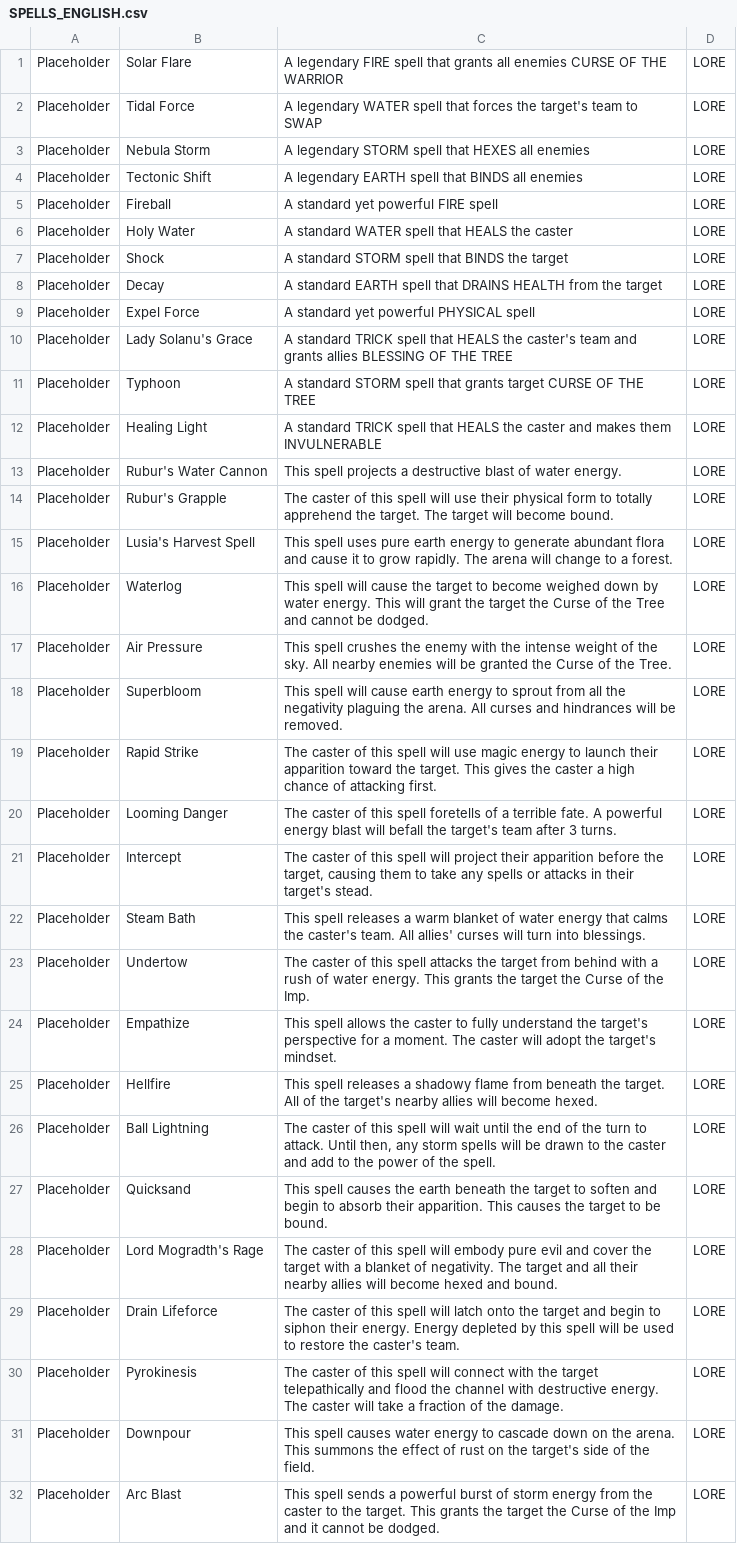
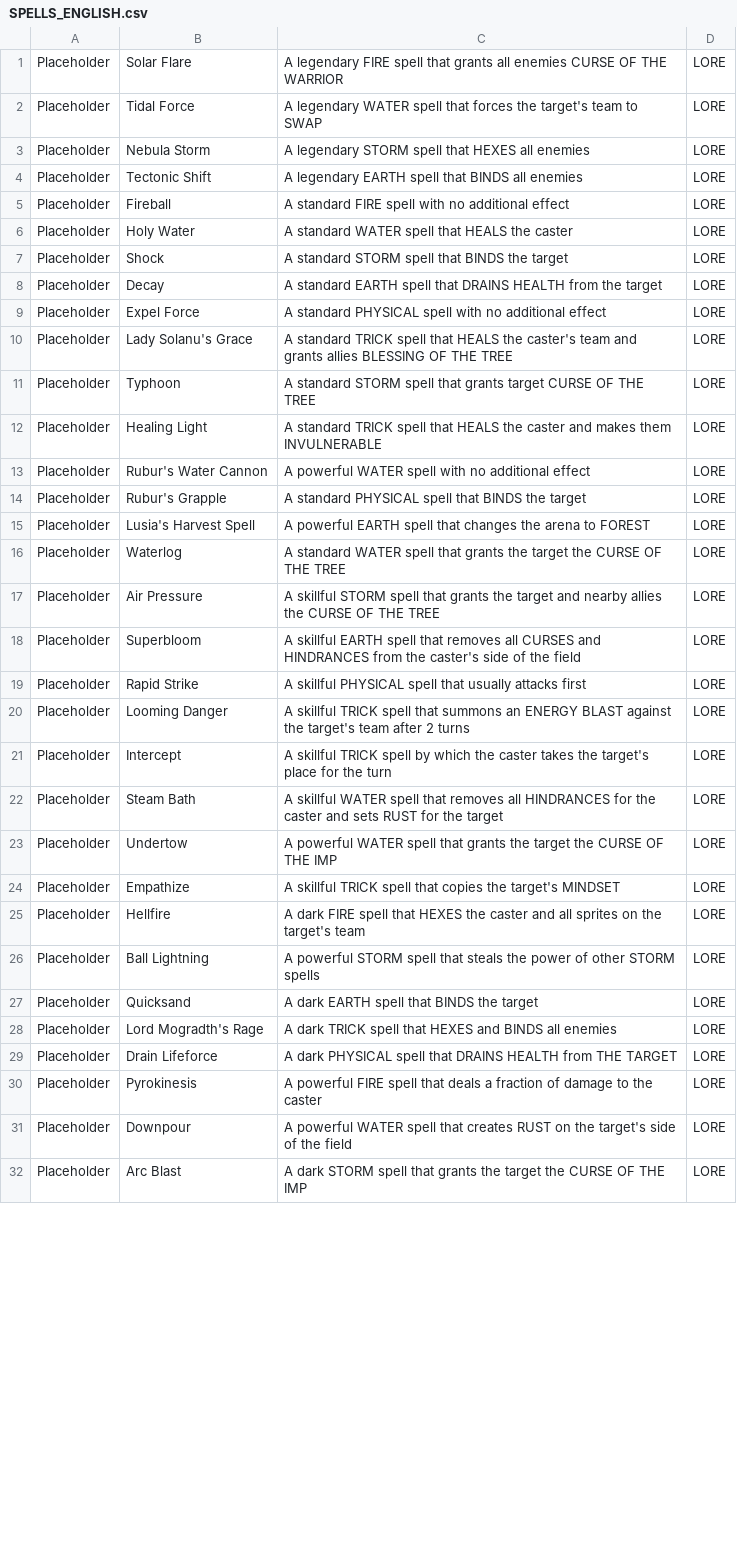
Before and after one commit to maxwellmott/spriteDemoFinal, a CSV file: spritesProject_forDemo/datafiles/SPELLS_ENGLISH.csv, drawn as a sheet; only a part is shown; the diff covers the shown part only; the diff names each change by its address in the sheet, - before the commit and + after, or states it on an @@ line.

```diff
--- a/spritesProject_forDemo/datafiles/SPELLS_ENGLISH.csv
+++ b/spritesProject_forDemo/datafiles/SPELLS_ENGLISH.csv
-C5: A standard yet powerful FIRE spell
+C5: A standard FIRE spell with no additional effect
-C9: A standard yet powerful PHYSICAL spell
+C9: A standard PHYSICAL spell with no additional effect
-C13: This spell projects a destructive blast of water energy.
+C13: A powerful WATER spell with no additional effect
-C14: The caster of this spell will use their physical form to totally apprehend the target. The target will become bound.
+C14: A standard PHYSICAL spell that BINDS the target
-C15: This spell uses pure earth energy to generate abundant flora and cause it to grow rapidly. The arena will change to a forest.
+C15: A powerful EARTH spell that changes the arena to FOREST
-C16: This spell will cause the target to become weighed down by water energy. This will grant the target the Curse of the Tree and cannot be dodged.
+C16: A standard WATER spell that grants the target the CURSE OF THE TREE
-C17: This spell crushes the enemy with the intense weight of the sky. All nearby enemies will be granted the Curse of the Tree.
+C17: A skillful STORM spell that grants the target and nearby allies the CURSE OF THE TREE
-C18: This spell will cause earth energy to sprout from all the negativity plaguing the arena. All curses and hindrances will be removed.
+C18: A skillful EARTH spell that removes all CURSES and HINDRANCES from the caster's side of the field
-C19: The caster of this spell will use magic energy to launch their apparition toward the target. This gives the caster a high chance of attacking first.
+C19: A skillful PHYSICAL spell that usually attacks first
-C20: The caster of this spell foretells of a terrible fate. A powerful energy blast will befall the target's team after 3 turns.
+C20: A skillful TRICK spell that summons an ENERGY BLAST against the target's team after 2 turns
-C21: The caster of this spell will project their apparition before the target, causing them to take any spells or attacks in their target's stead.
+C21: A skillful TRICK spell by which the caster takes the target's place for the turn
-C22: This spell releases a warm blanket of water energy that calms the caster's team. All allies' curses will turn into blessings.
+C22: A skillful WATER spell that removes all HINDRANCES for the caster and sets RUST for the target
-C23: The caster of this spell attacks the target from behind with a rush of water energy. This grants the target the Curse of the Imp.
+C23: A powerful WATER spell that grants the target the CURSE OF THE IMP
-C24: This spell allows the caster to fully understand the target's perspective for a moment. The caster will adopt the target's mindset.
+C24: A skillful TRICK spell that copies the target's MINDSET
-C25: This spell releases a shadowy flame from beneath the target. All of the target's nearby allies will become hexed.
+C25: A dark FIRE spell that HEXES the caster and all sprites on the target's team
-C26: The caster of this spell will wait until the end of the turn to attack. Until then, any storm spells will be drawn to the caster and add to the power of the spell.
+C26: A powerful STORM spell that steals the power of other STORM spells
-C27: This spell causes the earth beneath the target to soften and begin to absorb their apparition. This causes the target to be bound.
+C27: A dark EARTH spell that BINDS the target
-C28: The caster of this spell will embody pure evil and cover the target with a blanket of negativity. The target and all their nearby allies will become hexed and bound.
+C28: A dark TRICK spell that HEXES and BINDS all enemies
-C29: The caster of this spell will latch onto the target and begin to siphon their energy. Energy depleted by this spell will be used to restore the caster's team.
+C29: A dark PHYSICAL spell that DRAINS HEALTH from THE TARGET
-C30: The caster of this spell will connect with the target telepathically and flood the channel with destructive energy. The caster will take a fraction of the damage.
+C30: A powerful FIRE spell that deals a fraction of damage to the caster
-C31: This spell causes water energy to cascade down on the arena. This summons the effect of rust on the target's side of the field.
+C31: A powerful WATER spell that creates RUST on the target's side of the field
-C32: This spell sends a powerful burst of storm energy from the caster to the target. This grants the target the Curse of the Imp and it cannot be dodged.
+C32: A dark STORM spell that grants the target the CURSE OF THE IMP
```
Also changed, not shown: 2 added rows, 1 removed row and 42 edited cells elsewhere in this file, 37 other files.
